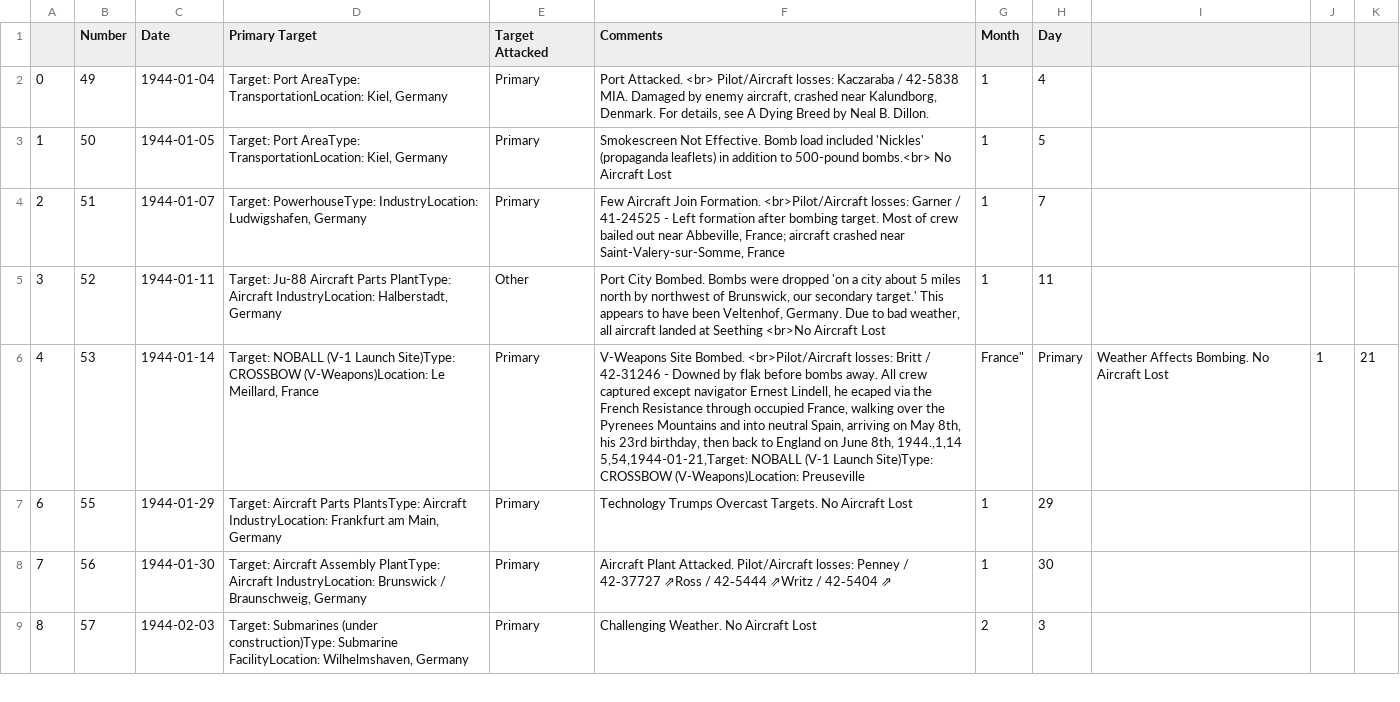
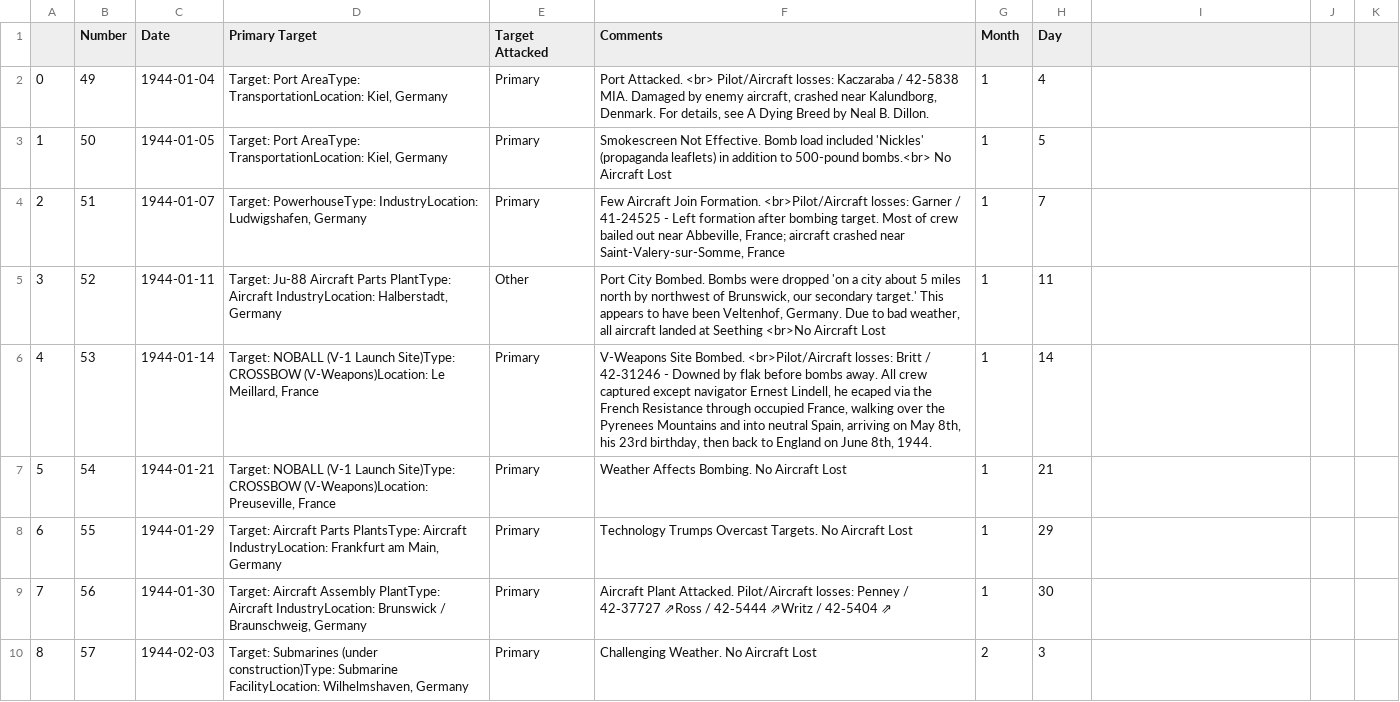
Before and after one commit to velocharts/384th-missions, a CSV file: 1944.csv, drawn as a sheet; only a part is shown.

Commit message:
Update 1944.csv

```diff
--- a/1944.csv
+++ b/1944.csv
@@ -5,4 +5,4 @@
 3,52,1944-01-11,"Target: Ju-88 Aircraft Parts PlantType: Aircraft IndustryLocation: Halberstadt, Germany",Other,"Port City Bombed. Bombs were dropped 'on a city about 5 miles north by northwest of Brunswick, our secondary target.' This appears to have been Veltenhof, Germany. Due to bad weather, all aircraft landed at Seething <br>No Aircraft Lost",1,11
-4,53,1944-01-14,"Target: NOBALL (V-1 Launch Site)Type: CROSSBOW (V-Weapons)Location: Le Meillard, France",Primary,"V-Weapons Site Bombed. <br>Pilot/Aircraft losses: Britt / 42‑31246 - Downed by flak before bombs away. All crew captured except navigator Ernest Lindell, he ecaped via the French Resistance through occupied France, walking over the Pyrenees Mountains and into neutral Spain, arriving on May 8th, his 23rd birthday, then back to England on June 8th, 1944.,1,14
-5,54,1944-01-21,"Target: NOBALL (V-1 Launch Site)Type: CROSSBOW (V-Weapons)Location: Preuseville, France",Primary,Weather Affects Bombing. No Aircraft Lost,1,21
+4,53,1944-01-14,"Target: NOBALL (V-1 Launch Site)Type: CROSSBOW (V-Weapons)Location: Le Meillard, France",Primary,"V-Weapons Site Bombed. <br>Pilot/Aircraft losses: Britt / 42‑31246 - Downed by flak before bombs away. All crew captured except navigator Ernest Lindell, he ecaped via the French Resistance through occupied France, walking over the Pyrenees Mountains and into neutral Spain, arriving on May 8th, his 23rd birthday, then back to England on June 8th, 1944.",1,14
+5,54,1944-01-21,"Target: NOBALL (V-1 Launch Site)Type: CROSSBOW (V-Weapons)Location: Preuseville, France",Primary,Weather Affects Bombing. No Aircraft Lost,1,21
 6,55,1944-01-29,"Target: Aircraft Parts PlantsType: Aircraft IndustryLocation: Frankfurt am Main, Germany",Primary,Technology Trumps Overcast Targets. No Aircraft Lost,1,29
```
